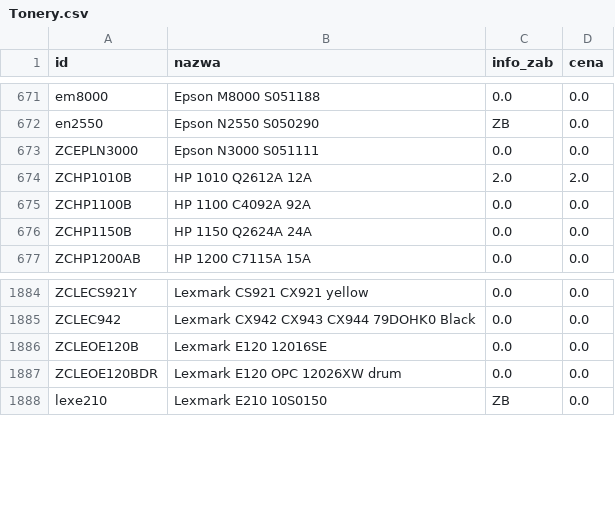
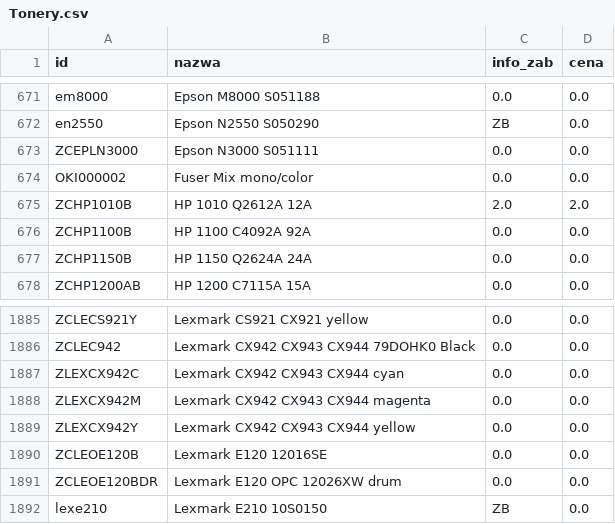
Before and after one commit to Max7476/bazaplikow, a CSV file: Tonery.csv, drawn as a sheet; only a part is shown, gaps mark what is left out; the diff names each change by its address in the sheet, - before the commit and + after, or states it on an @@ line.

Commit message:
Aktualizacja CSV z komputera w pracy

```diff
--- a/Tonery.csv
+++ b/Tonery.csv
+row 674: OKI000002 | Fuser Mix mono/color | 0.0 | 0.0
+row 1887: ZLEXCX942C | Lexmark CX942 CX943 CX944 cyan | 0.0 | 0.0
+row 1888: ZLEXCX942M | Lexmark CX942 CX943 CX944 magenta | 0.0 | 0.0
+row 1889: ZLEXCX942Y | Lexmark CX942 CX943 CX944 yellow | 0.0 | 0.0
```
